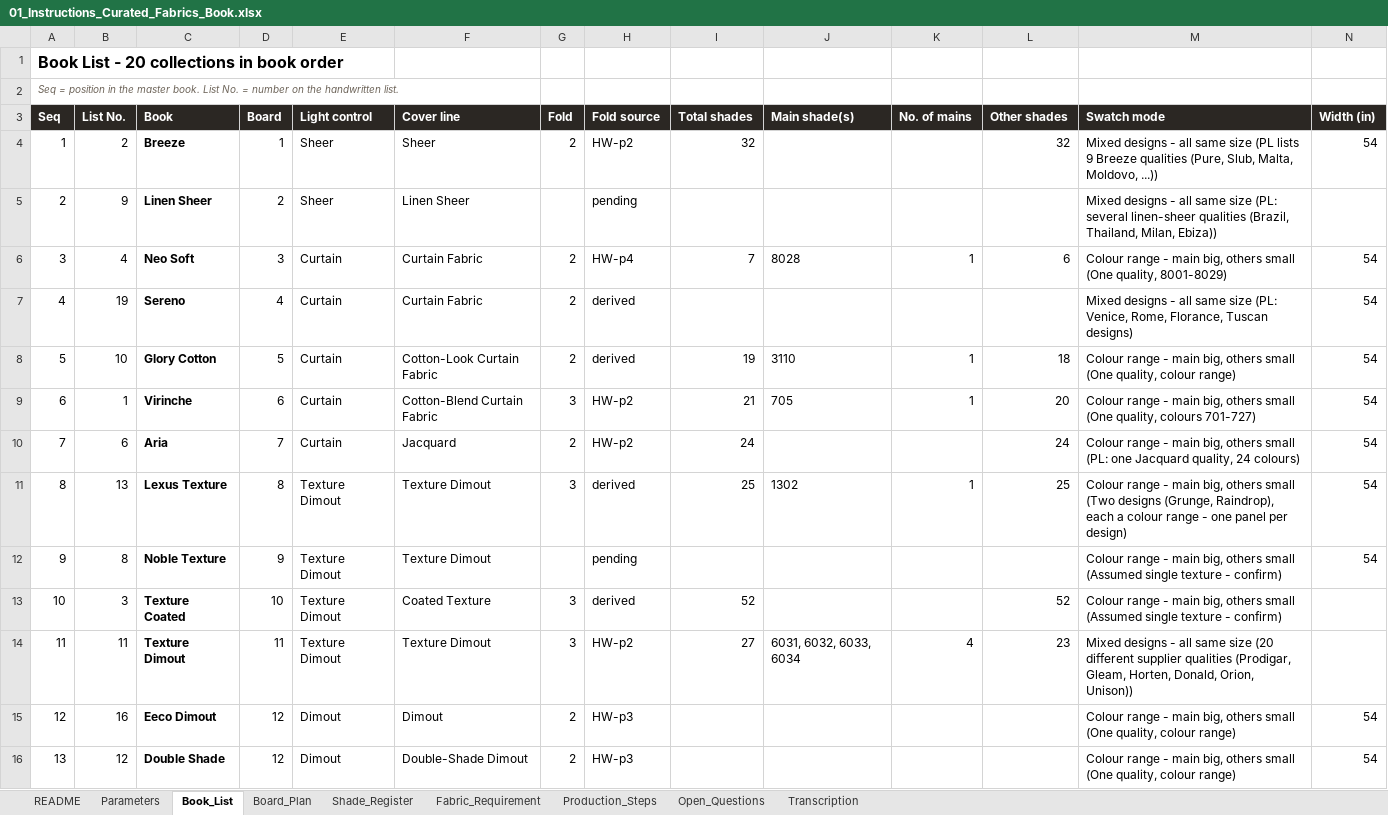
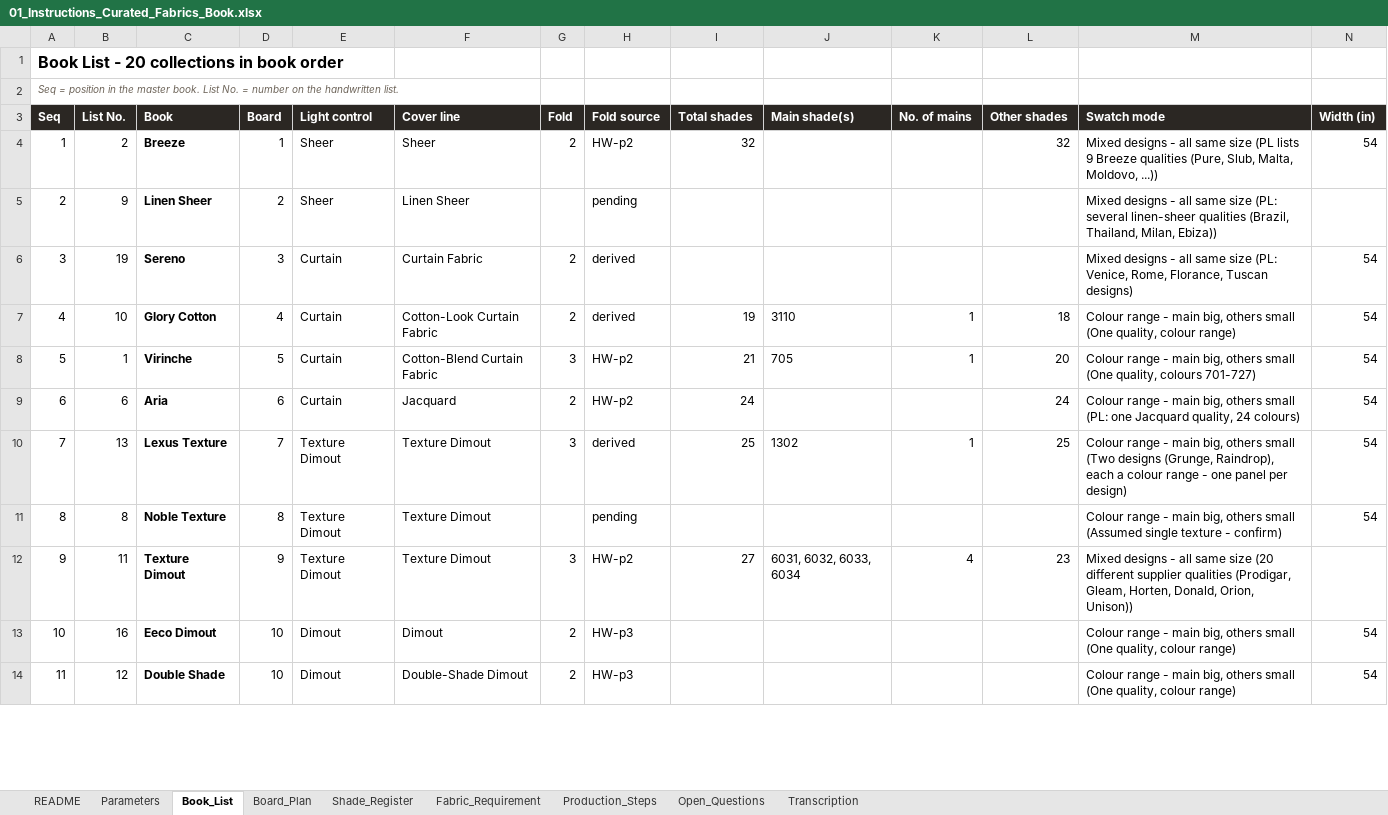
Before and after one commit to adybuildcon-a11y/adybuildcon, an Excel workbook: curated-book/output/01_Instructions_Curated_Fabrics_Book.xlsx, sheet Book_List, drawn as a sheet; only a part is shown; values as stored, in another font and other column widths than the file's, no borders; removed rows and columns are numbered as before the commit, all else as after; rows hold the shown columns only; the diff covers the shown part only; the diff names each change by its address in the sheet, - before the commit and + after, or states it on an @@ line.

```diff
--- a/curated-book/output/01_Instructions_Curated_Fabrics_Book.xlsx (sheet Book_List)
+++ b/curated-book/output/01_Instructions_Curated_Fabrics_Book.xlsx (sheet Book_List)
-row 6: 3 | 4 | Neo Soft | 3 | Curtain | Curtain Fabric | 2 | HW-p4 | 7 | 8028 | 1 | 6 | Colour range - main big, others small (One quality, 8001-8029) | 54
@@ column A (Seq) renumbered between rows 6 and 20 @@
-D6 (Board): 4
+D6 (Board): 3
-D7 (Board): 5
+D7 (Board): 4
-D8 (Board): 6
+D8 (Board): 5
-D9 (Board): 7
+D9 (Board): 6
-D10 (Board): 8
+D10 (Board): 7
-D11 (Board): 9
+D11 (Board): 8
-row 13: 10 | 3 | Texture Coated | 10 | Texture Dimout | Coated Texture | 3 | derived | 52 |  |  | 52 | Colour range - main big, others small (Assumed single texture - confirm)
-D12 (Board): 11
+D12 (Board): 9
-D13:D14 (Board): 12
+D13:D14 (Board): 10
```
Also changed, not shown: 4 added rows, 2 removed rows and 6 edited cells elsewhere in this sheet, sheet Shade_Register, sheet Board_Plan, sheet Fabric_Requirement, sheet Open_Questions, sheet README, 48 other files.
